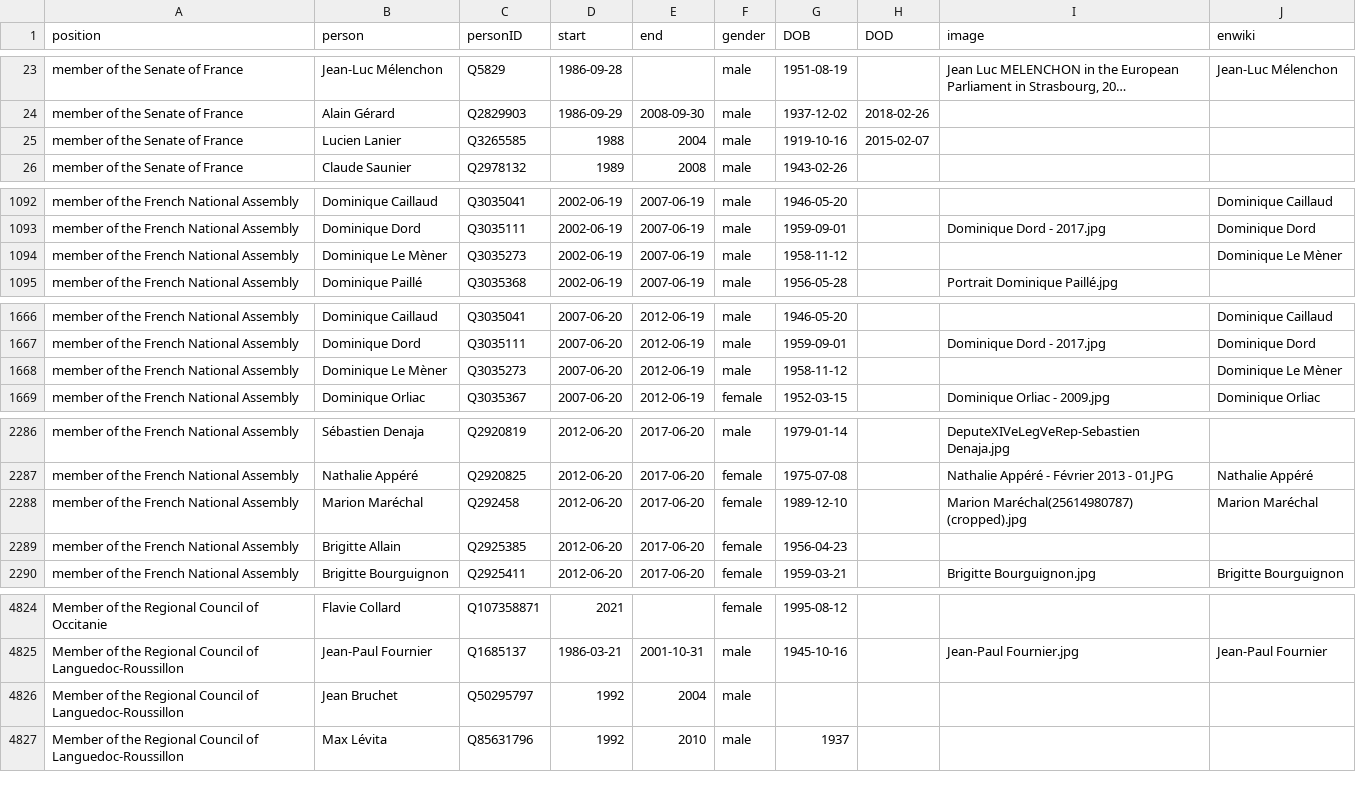
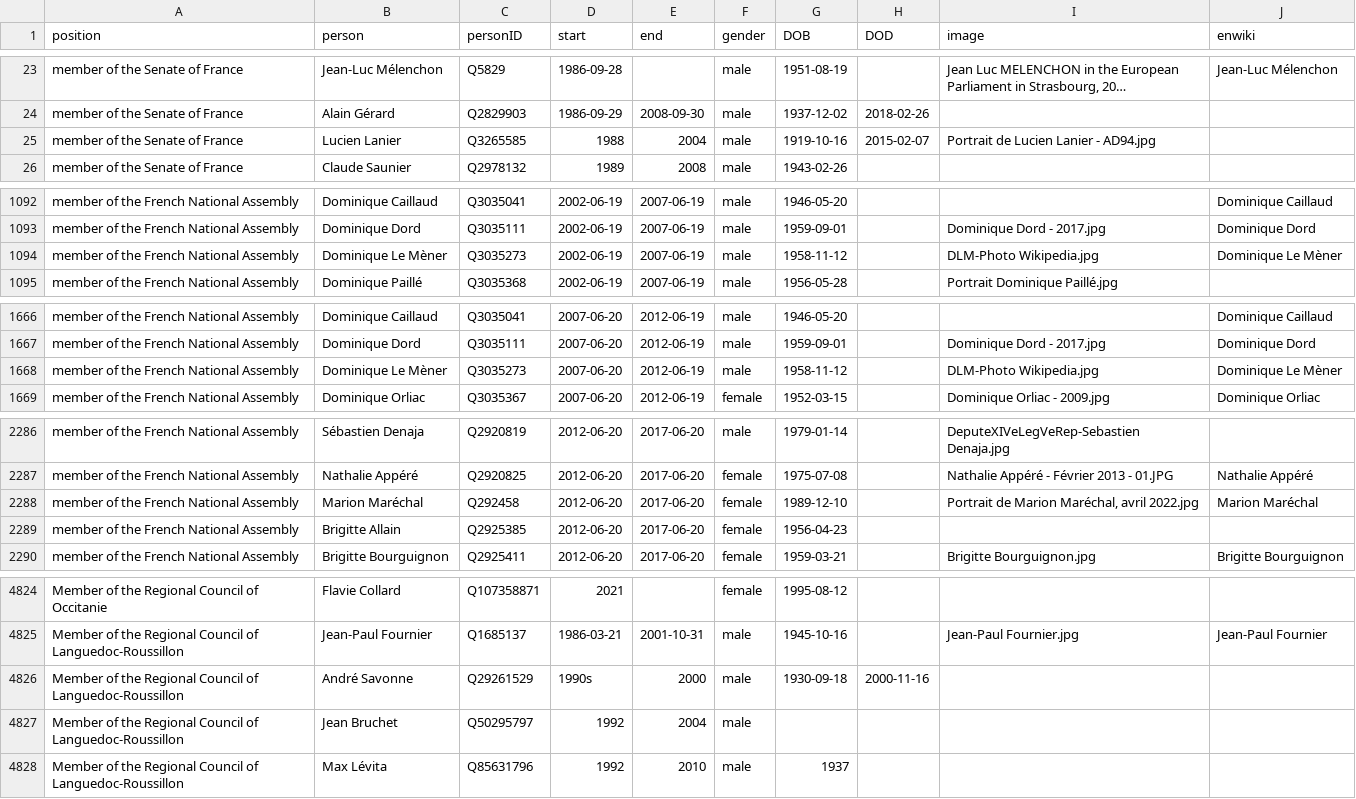
Before and after one commit to every-politician-scrapers/france-cabinet, a CSV file: html/legislators.csv, drawn as a sheet; only a part is shown, gaps mark what is left out; long unchanged cells end in …; the diff covers the shown part only; the diff names each change by its address in the sheet, - before the commit and + after, or states it on an @@ line.

```diff
--- a/html/legislators.csv
+++ b/html/legislators.csv
-I25 (image): (empty)
+I25 (image): Portrait de Lucien Lanier - AD94.jpg
-I1094 (image): (empty)
+I1094 (image): DLM-Photo Wikipedia.jpg
-I1668 (image): (empty)
+I1668 (image): DLM-Photo Wikipedia.jpg
-I2288 (image): Marion Maréchal(25614980787) (cropped).jpg
+I2288 (image): Portrait de Marion Maréchal, avril 2022.jpg
+row 4826: Member of the Regional Council of Languedoc-Roussillon | André Savonne | Q29261529 | 1990s | 2000 | male | 1930-09-18 | 2000-11-16
```
Also changed, not shown: 6 edited cells elsewhere in this file, html/current.csv, html/holders21.csv, 2 other files.
